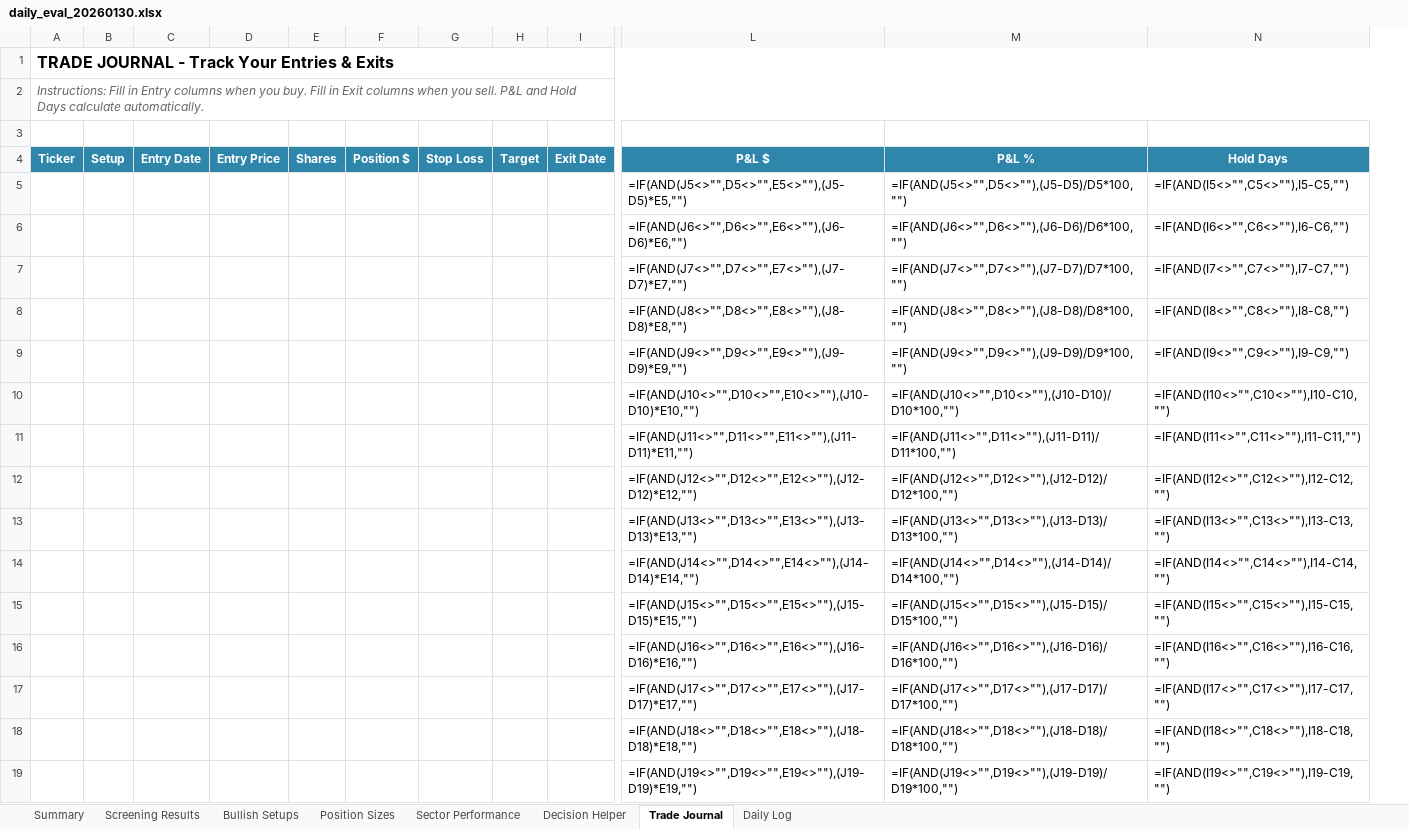
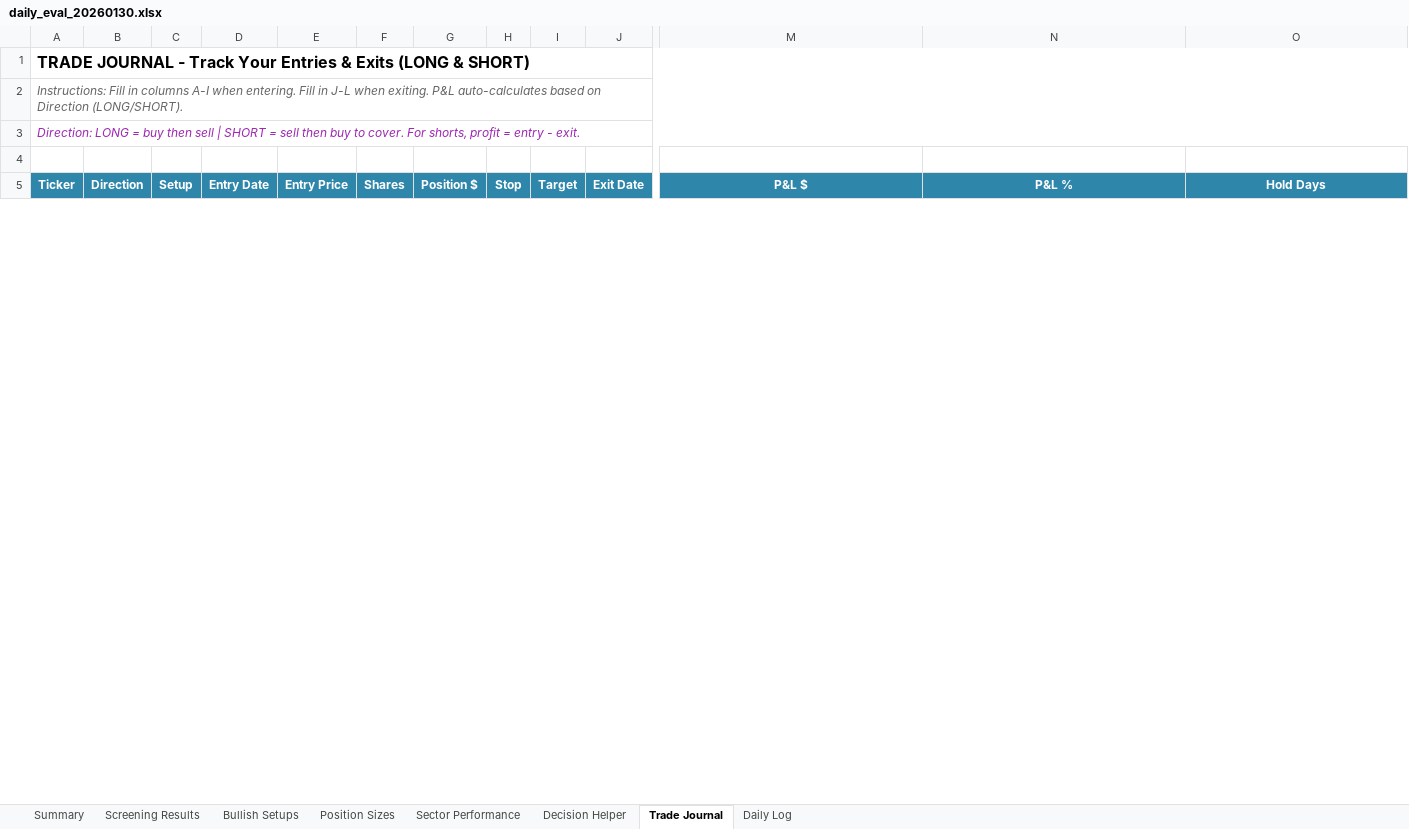
Before and after one commit to trucinski-portfolio/unlv-investment-challenge, an Excel workbook: output/daily_eval_20260130.xlsx, sheet Trade Journal, drawn as a sheet; only a part is shown, gaps mark what is left out; values as stored, in another font and other column widths than the file's, no borders; formulas without a stored value are shown as written; conditional formats not drawn; removed rows and columns are numbered as before the commit, all else as after; rows hold the shown columns only; the diff covers the shown part only; the diff names each change by its address in the sheet, - before the commit and + after, or states it on an @@ line.

```diff
--- a/output/daily_eval_20260130.xlsx (sheet Trade Journal)
+++ b/output/daily_eval_20260130.xlsx (sheet Trade Journal)
+column B (Direction), empty
-column G (Stop Loss), empty
+column H (Stop), empty
-A1 (Ticker): …& Exits
+A1 (Ticker): …& Exits (LONG & SHORT)
-A1:N1 merged
+A1:P1 merged
-A2 (Ticker): …Fill in Entry columns when you buy. Fill in Exit columns when you sell. P&L and Hold Days calculate automatically.
+A2 (Ticker): …Fill in columns A-I when entering. Fill in J-L when exiting. P&L auto-calculates based on Direction (LONG/SHORT).
-A2:N2 merged
+A2:P2 merged
+row 3: Direction: LONG = buy then sell | SHORT = sell then buy to cover. For shorts, profit = entry - exit.
-row 5:  |  |  |  |  |  |  |  |  | =IF(AND(J5<>"",D5<>"",E5<>""),(J5-D5)*E5,"") | =IF(AND(J5<>"",D5<>""),(J5-D5)/D5*100,"") | =IF(AND(I5<>"",C5<>""),I5-C5,"")
-row 6:  |  |  |  |  |  |  |  |  | =IF(AND(J6<>"",D6<>"",E6<>""),(J6-D6)*E6,"") | =IF(AND(J6<>"",D6<>""),(J6-D6)/D6*100,"") | =IF(AND(I6<>"",C6<>""),I6-C6,"")
-row 7:  |  |  |  |  |  |  |  |  | =IF(AND(J7<>"",D7<>"",E7<>""),(J7-D7)*E7,"") | =IF(AND(J7<>"",D7<>""),(J7-D7)/D7*100,"") | =IF(AND(I7<>"",C7<>""),I7-C7,"")
-row 8:  |  |  |  |  |  |  |  |  | =IF(AND(J8<>"",D8<>"",E8<>""),(J8-D8)*E8,"") | =IF(AND(J8<>"",D8<>""),(J8-D8)/D8*100,"") | =IF(AND(I8<>"",C8<>""),I8-C8,"")
-row 9:  |  |  |  |  |  |  |  |  | =IF(AND(J9<>"",D9<>"",E9<>""),(J9-D9)*E9,"") | =IF(AND(J9<>"",D9<>""),(J9-D9)/D9*100,"") | =IF(AND(I9<>"",C9<>""),I9-C9,"")
-row 10:  |  |  |  |  |  |  |  |  | =IF(AND(J10<>"",D10<>"",E10<>""),(J10-D10)*E10,"") | =IF(AND(J10<>"",D10<>""),(J10-D10)/D10*100,"") | =IF(AND(I10<>"",C10<>""),I10-C10,"")
-row 11:  |  |  |  |  |  |  |  |  | =IF(AND(J11<>"",D11<>"",E11<>""),(J11-D11)*E11,"") | =IF(AND(J11<>"",D11<>""),(J11-D11)/D11*100,"") | =IF(AND(I11<>"",C11<>""),I11-C11,"")
-row 12:  |  |  |  |  |  |  |  |  | =IF(AND(J12<>"",D12<>"",E12<>""),(J12-D12)*E12,"") | =IF(AND(J12<>"",D12<>""),(J12-D12)/D12*100,"") | =IF(AND(I12<>"",C12<>""),I12-C12,"")
-row 13:  |  |  |  |  |  |  |  |  | =IF(AND(J13<>"",D13<>"",E13<>""),(J13-D13)*E13,"") | =IF(AND(J13<>"",D13<>""),(J13-D13)/D13*100,"") | =IF(AND(I13<>"",C13<>""),I13-C13,"")
-row 14:  |  |  |  |  |  |  |  |  | =IF(AND(J14<>"",D14<>"",E14<>""),(J14-D14)*E14,"") | =IF(AND(J14<>"",D14<>""),(J14-D14)/D14*100,"") | =IF(AND(I14<>"",C14<>""),I14-C14,"")
-row 15:  |  |  |  |  |  |  |  |  | =IF(AND(J15<>"",D15<>"",E15<>""),(J15-D15)*E15,"") | =IF(AND(J15<>"",D15<>""),(J15-D15)/D15*100,"") | =IF(AND(I15<>"",C15<>""),I15-C15,"")
-row 16:  |  |  |  |  |  |  |  |  | =IF(AND(J16<>"",D16<>"",E16<>""),(J16-D16)*E16,"") | =IF(AND(J16<>"",D16<>""),(J16-D16)/D16*100,"") | =IF(AND(I16<>"",C16<>""),I16-C16,"")
-row 17:  |  |  |  |  |  |  |  |  | =IF(AND(J17<>"",D17<>"",E17<>""),(J17-D17)*E17,"") | =IF(AND(J17<>"",D17<>""),(J17-D17)/D17*100,"") | =IF(AND(I17<>"",C17<>""),I17-C17,"")
-row 18:  |  |  |  |  |  |  |  |  | =IF(AND(J18<>"",D18<>"",E18<>""),(J18-D18)*E18,"") | =IF(AND(J18<>"",D18<>""),(J18-D18)/D18*100,"") | =IF(AND(I18<>"",C18<>""),I18-C18,"")
-row 19:  |  |  |  |  |  |  |  |  | =IF(AND(J19<>"",D19<>"",E19<>""),(J19-D19)*E19,"") | =IF(AND(J19<>"",D19<>""),(J19-D19)/D19*100,"") | =IF(AND(I19<>"",C19<>""),I19-C19,"")
```
Also changed, not shown: 52 added rows, 34 removed rows and 12 edited cells elsewhere in this sheet, sheet Screening Results, sheet Decision Helper, sheet Bullish Setups, sheet Sector Performance, sheet Daily Log, sheet Summary, 45 other files.
